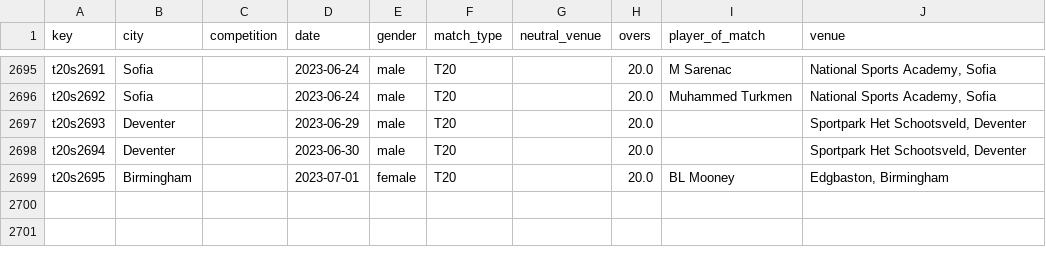
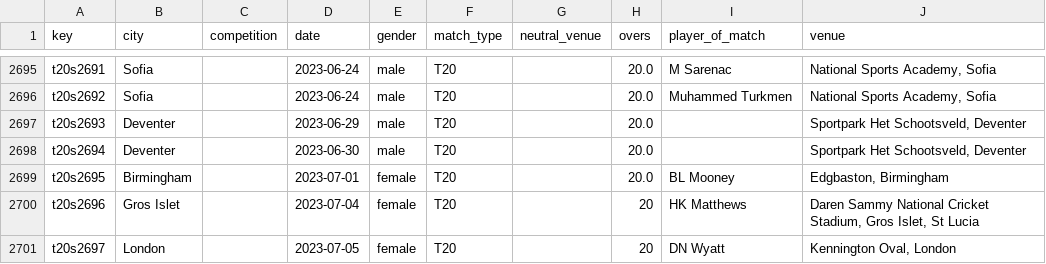
Before and after one commit to sawlachintan/cricket_data, a CSV file: t20s_data/info_df.csv, drawn as a sheet; only a part is shown, gaps mark what is left out; the diff names each change by its address in the sheet, - before the commit and + after, or states it on an @@ line.

```diff
--- a/t20s_data/info_df.csv
+++ b/t20s_data/info_df.csv
+row 2700: t20s2696 | Gros Islet |  | 2023-07-04 | female | T20 |  | 20 | HK Matthews | Daren Sammy National Cricket Stadium, Gros Islet, St Lucia
+row 2701: t20s2697 | London |  | 2023-07-05 | female | T20 |  | 20 | DN Wyatt | Kennington Oval, London
```
Also changed, not shown: t20s_data/dates_df.csv, t20s_data/outcome_df.csv, 6 other files.
